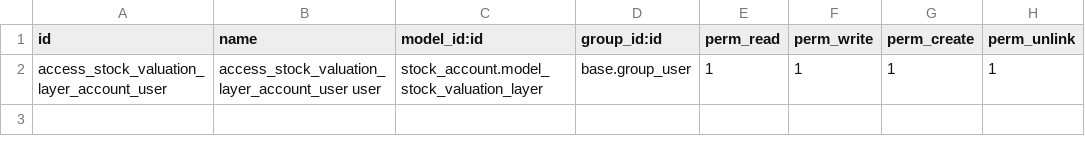
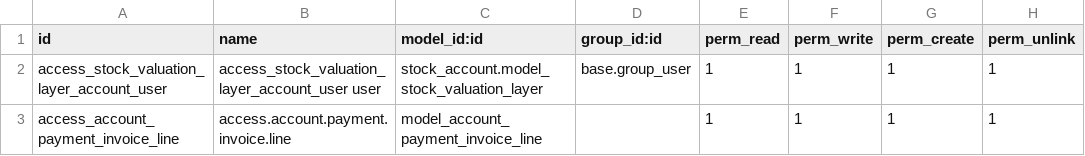
Before and after one commit to egymentors95/holding_accounting, a CSV file: odex25_account_payment_fix/security/ir.model.access.csv, drawn as a sheet.

```diff
--- a/odex25_account_payment_fix/security/ir.model.access.csv
+++ b/odex25_account_payment_fix/security/ir.model.access.csv
@@ -2 +2,2 @@ id,name,model_id:id,group_id:id,perm_read,perm_write,perm_create,perm_unlink
 access_stock_valuation_layer_account_user,access_stock_valuation_layer_account_user user,stock_account.model_stock_valuation_layer,base.group_user,1,1,1,1
+access_account_payment_invoice_line,access.account.payment.invoice.line,model_account_payment_invoice_line,,1,1,1,1
```
Also changed, not shown: 6 other files.
